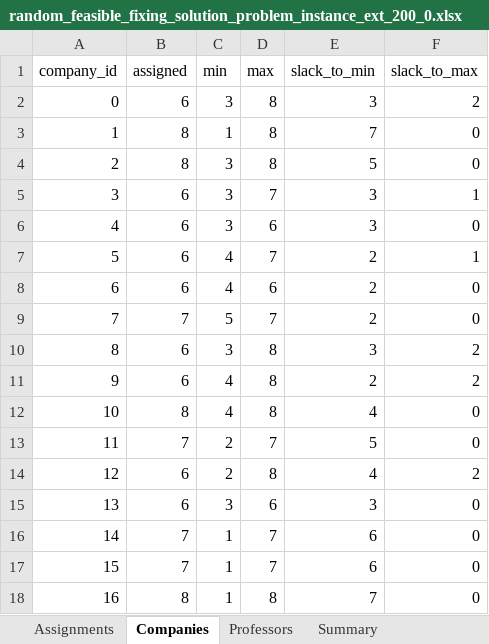
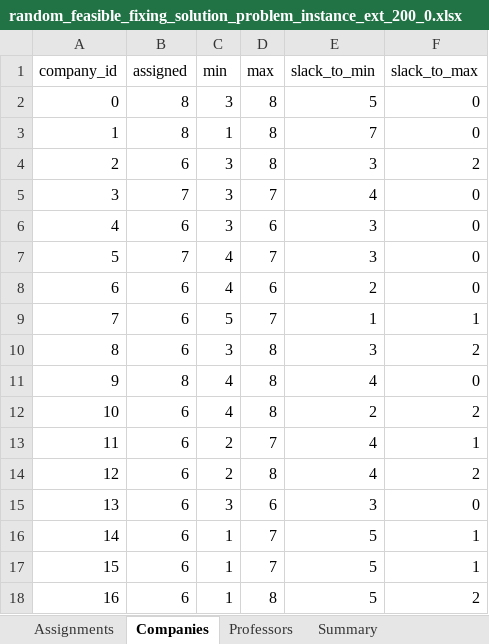
Before and after one commit to jarm32/HH-LAP-SIPA, an Excel workbook: Code/Teachers+Centers/obsolete/outputs/random_feasible_fixing_solution_problem_instance_ext_200_0.xlsx, sheet Companies, drawn as a sheet; only a part is shown; values as stored, in another font and other column widths than the file's, no borders; the diff covers the shown part only; the diff names each change by its address in the sheet, - before the commit and + after, or states it on an @@ line.

```diff
--- a/Code/Teachers+Centers/obsolete/outputs/random_feasible_fixing_solution_problem_instance_ext_200_0.xlsx (sheet Companies)
+++ b/Code/Teachers+Centers/obsolete/outputs/random_feasible_fixing_solution_problem_instance_ext_200_0.xlsx (sheet Companies)
-B2 (assigned): 6
+B2 (assigned): 8
-E2 (slack_to_min): 3
+E2 (slack_to_min): 5
-F2 (slack_to_max): 2
+F2 (slack_to_max): 0
-B4 (assigned): 8
+B4 (assigned): 6
-E4 (slack_to_min): 5
+E4 (slack_to_min): 3
-F4 (slack_to_max): 0
+F4 (slack_to_max): 2
-B5 (assigned): 6
+B5 (assigned): 7
-E5 (slack_to_min): 3
+E5 (slack_to_min): 4
-F5 (slack_to_max): 1
+F5 (slack_to_max): 0
-B7 (assigned): 6
+B7 (assigned): 7
-E7 (slack_to_min): 2
+E7 (slack_to_min): 3
-F7 (slack_to_max): 1
+F7 (slack_to_max): 0
-B9 (assigned): 7
+B9 (assigned): 6
-E9 (slack_to_min): 2
+E9 (slack_to_min): 1
-F9 (slack_to_max): 0
+F9 (slack_to_max): 1
-B11 (assigned): 6
+B11 (assigned): 8
-E11 (slack_to_min): 2
+E11 (slack_to_min): 4
-F11 (slack_to_max): 2
+F11 (slack_to_max): 0
-B12 (assigned): 8
+B12 (assigned): 6
-E12 (slack_to_min): 4
+E12 (slack_to_min): 2
-F12 (slack_to_max): 0
+F12 (slack_to_max): 2
-B13 (assigned): 7
+B13 (assigned): 6
-E13 (slack_to_min): 5
+E13 (slack_to_min): 4
-F13 (slack_to_max): 0
+F13 (slack_to_max): 1
-B16:B17 (assigned): 7
+B16:B17 (assigned): 6
-E16:E17 (slack_to_min): 6
+E16:E17 (slack_to_min): 5
-F16:F17 (slack_to_max): 0
+F16:F17 (slack_to_max): 1
-B18 (assigned): 8
+B18 (assigned): 6
-E18 (slack_to_min): 7
+E18 (slack_to_min): 5
-F18 (slack_to_max): 0
+F18 (slack_to_max): 2
```
Also changed, not shown: 12 edited cells elsewhere in this sheet, sheet Assignments, sheet Professors, sheet Summary, Code/Teachers+Centers/obsolete/outputs/random_feasible_fixing_solution_problem_instance_ext_400_0.xlsx, Code/Teachers+Centers/obsolete/outputs/random_feasible_fixing_solution_problem_instance_ext_400_1.xlsx, 9 other files.
